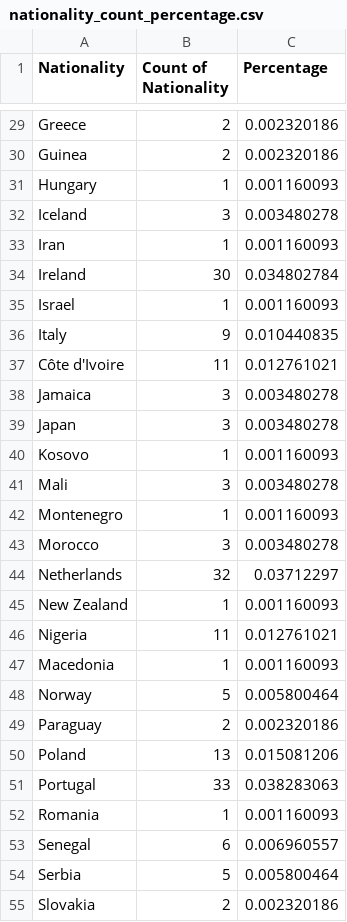
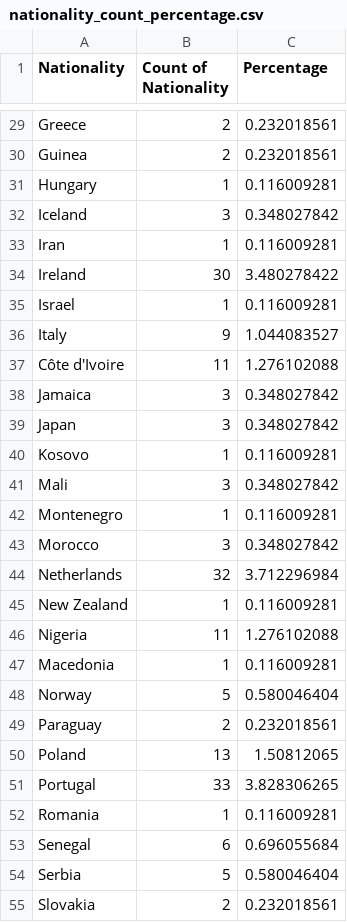
Before and after one commit to GarnetTanWeiHong/homework_10, a CSV file: nationality_count_percentage.csv, drawn as a sheet; only a part is shown, gaps mark what is left out; the diff covers the shown part only; the diff names each change by its address in the sheet, - before the commit and + after, or states it on an @@ line.

```diff
--- a/nationality_count_percentage.csv
+++ b/nationality_count_percentage.csv
-C29:C30 (Percentage): 0.002320186
+C29:C30 (Percentage): 0.232018561
-C31 (Percentage): 0.001160093
+C31 (Percentage): 0.116009281
-C32 (Percentage): 0.003480278
+C32 (Percentage): 0.348027842
-C33 (Percentage): 0.001160093
+C33 (Percentage): 0.116009281
-C34 (Percentage): 0.034802784
+C34 (Percentage): 3.480278422
-C35 (Percentage): 0.001160093
+C35 (Percentage): 0.116009281
-C36 (Percentage): 0.010440835
+C36 (Percentage): 1.044083527
-C37 (Percentage): 0.012761021
+C37 (Percentage): 1.276102088
-C38:C39 (Percentage): 0.003480278
+C38:C39 (Percentage): 0.348027842
-C40 (Percentage): 0.001160093
+C40 (Percentage): 0.116009281
-C41 (Percentage): 0.003480278
+C41 (Percentage): 0.348027842
-C42 (Percentage): 0.001160093
+C42 (Percentage): 0.116009281
-C43 (Percentage): 0.003480278
+C43 (Percentage): 0.348027842
-C44 (Percentage): 0.03712297
+C44 (Percentage): 3.712296984
-C45 (Percentage): 0.001160093
+C45 (Percentage): 0.116009281
-C46 (Percentage): 0.012761021
+C46 (Percentage): 1.276102088
-C47 (Percentage): 0.001160093
+C47 (Percentage): 0.116009281
-C48 (Percentage): 0.005800464
+C48 (Percentage): 0.580046404
-C49 (Percentage): 0.002320186
+C49 (Percentage): 0.232018561
-C50 (Percentage): 0.015081206
+C50 (Percentage): 1.50812065
-C51 (Percentage): 0.038283063
+C51 (Percentage): 3.828306265
-C52 (Percentage): 0.001160093
+C52 (Percentage): 0.116009281
-C53 (Percentage): 0.006960557
+C53 (Percentage): 0.696055684
-C54 (Percentage): 0.005800464
+C54 (Percentage): 0.580046404
-C55 (Percentage): 0.002320186
+C55 (Percentage): 0.232018561
```
Also changed, not shown: 40 edited cells elsewhere in this file.
